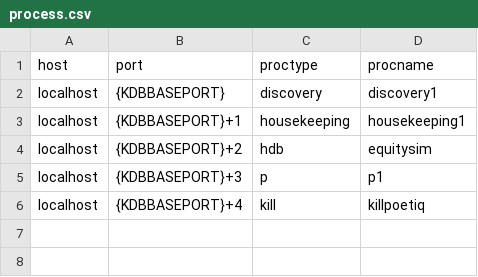
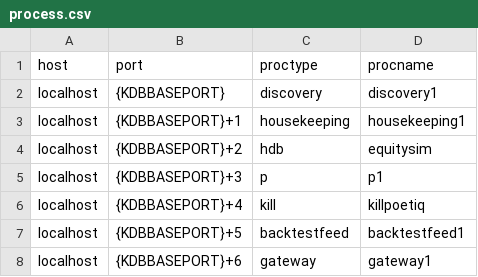
Before and after one commit to poetiq/poetiq, a CSV file: config/process.csv, drawn as a sheet; the diff names each change by its address in the sheet, - before the commit and + after, or states it on an @@ line.

Commit message:
Adds new process backtestfeed

```diff
--- a/config/process.csv
+++ b/config/process.csv
+row 7: localhost | {KDBBASEPORT}+5 | backtestfeed | backtestfeed1
+row 8: localhost | {KDBBASEPORT}+6 | gateway | gateway1
```
Also changed, not shown: 4 other files.
